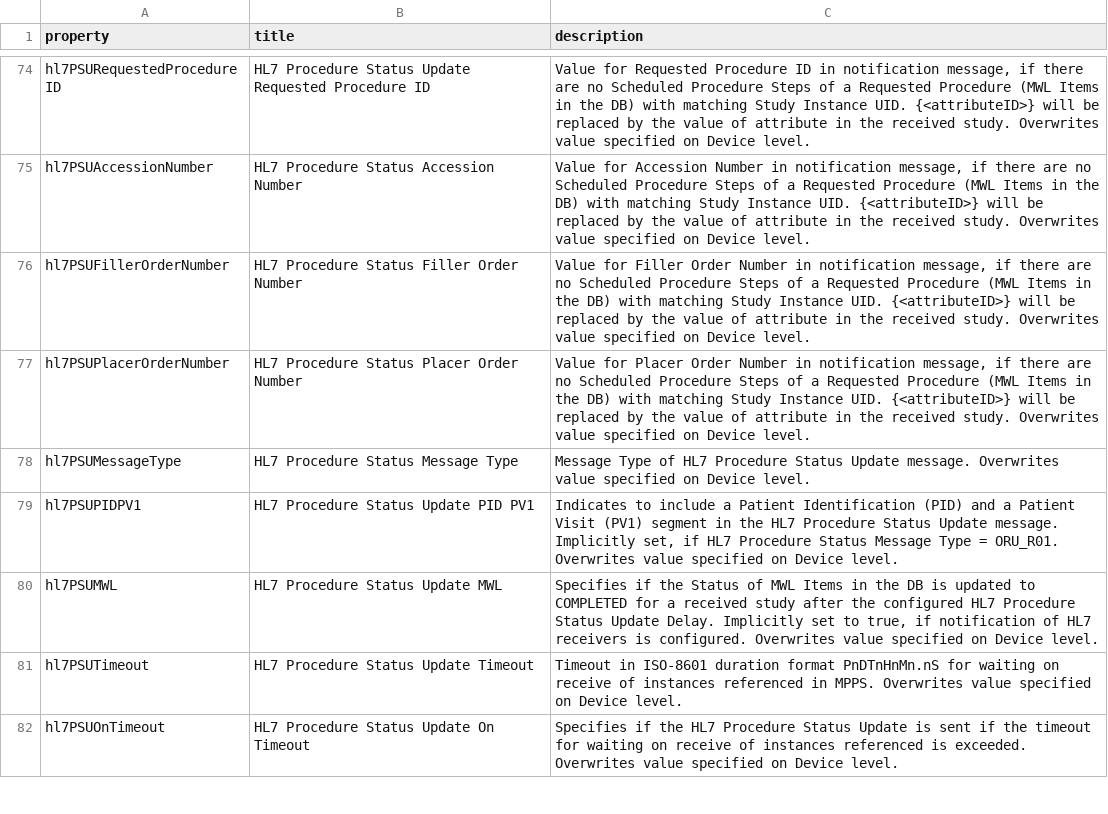
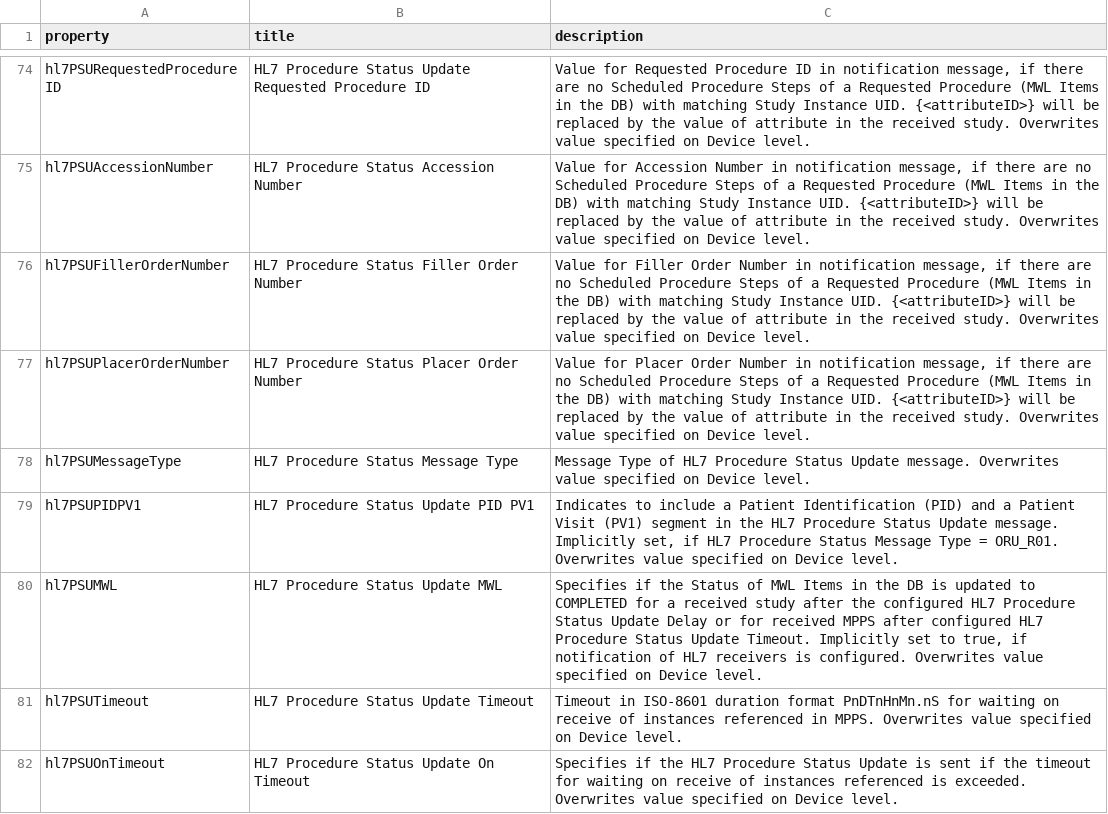
Before and after one commit to dcm4che/dcm4chee-arc-lang, a CSV file: schema/archiveNetworkAE.schema.csv, drawn as a sheet; only a part is shown, gaps mark what is left out.

```diff
--- a/schema/archiveNetworkAE.schema.csv
+++ b/schema/archiveNetworkAE.schema.csv
@@ -79,3 +79,3 @@
 "hl7PSUPIDPV1","HL7 Procedure Status Update PID PV1","Indicates to include a Patient Identification (PID) and a Patient Visit (PV1) segment in the HL7 Procedure Status Update message. Implicitly set, if HL7 Procedure Status Message Type = ORU_R01. Overwrites value specified on Device level."
-"hl7PSUMWL","HL7 Procedure Status Update MWL","Specifies if the Status of MWL Items in the DB is updated to COMPLETED for a received study after the configured HL7 Procedure Status Update Delay. Implicitly set to true, if notification of HL7 receivers is configured. Overwrites value specified on Device level."
+"hl7PSUMWL","HL7 Procedure Status Update MWL","Specifies if the Status of MWL Items in the DB is updated to COMPLETED for a received study after the configured HL7 Procedure Status Update Delay or for received MPPS after configured HL7 Procedure Status Update Timeout. Implicitly set to true, if notification of HL7 receivers is configured. Overwrites value specified on Device level."
 "hl7PSUTimeout","HL7 Procedure Status Update Timeout","Timeout in ISO-8601 duration format PnDTnHnMn.nS for waiting on receive of instances referenced in MPPS. Overwrites value specified on Device level."
```
Also changed, not shown: schema/archiveDevice.schema.csv, schema/uiConfig.schema.csv, 3 other files.
